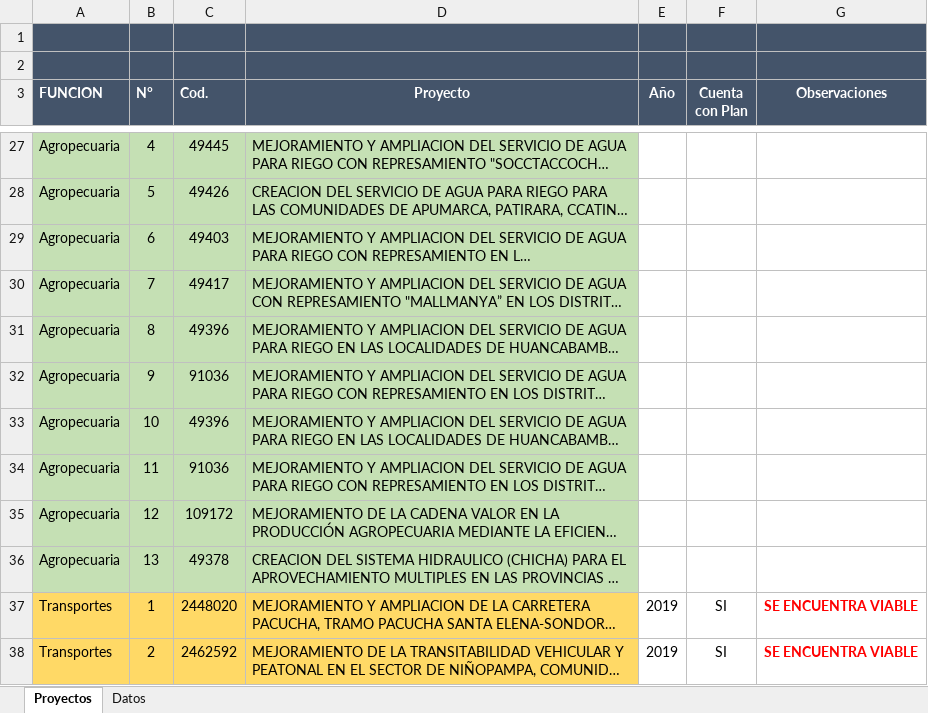
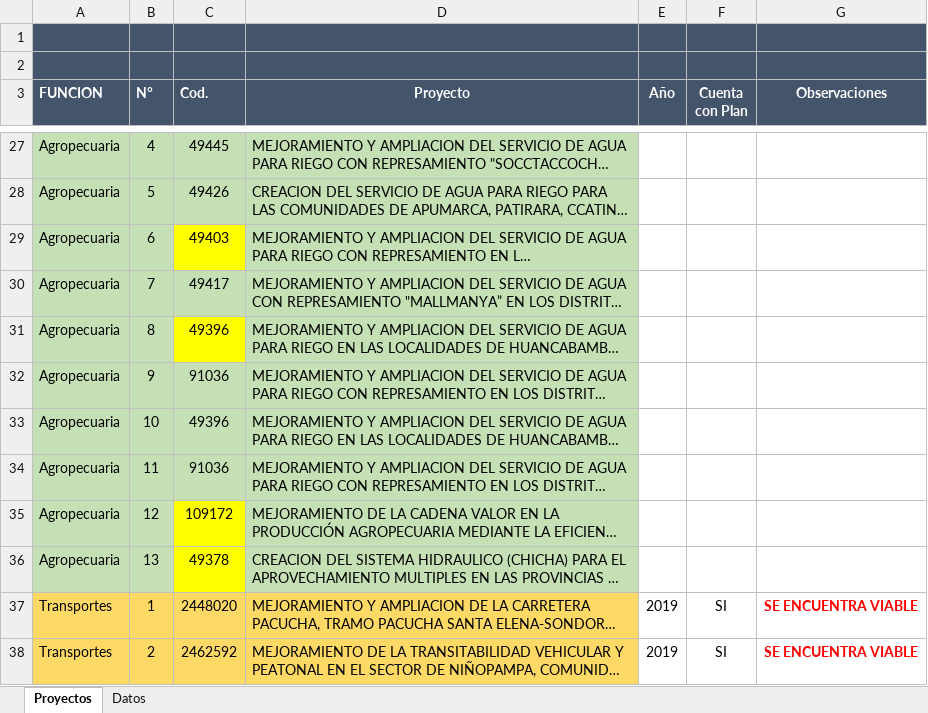
Before and after one commit to ORFEI-GRAP/Gestion-ORFEI, an Excel workbook: Programacion de la Ejecucion de Proyectos/Proyectos Plan.xlsx, sheet Proyectos, drawn as a sheet; only a part is shown, gaps mark what is left out; long unchanged cells end in …; values as stored, in another font and other column widths than the file's, no borders; the diff names each change by its address in the sheet, - before the commit and + after, or states it on an @@ line.

```diff
--- a/Programacion de la Ejecucion de Proyectos/Proyectos Plan.xlsx (sheet Proyectos)
+++ b/Programacion de la Ejecucion de Proyectos/Proyectos Plan.xlsx (sheet Proyectos)
-C29 fill: #C5E0B4
+C29 fill: #FFFF00
-C31 fill: #C5E0B4
+C31 fill: #FFFF00
-C35:C36 fill: #C5E0B4
+C35:C36 fill: #FFFF00
```
Also changed, not shown: 1 other file.
